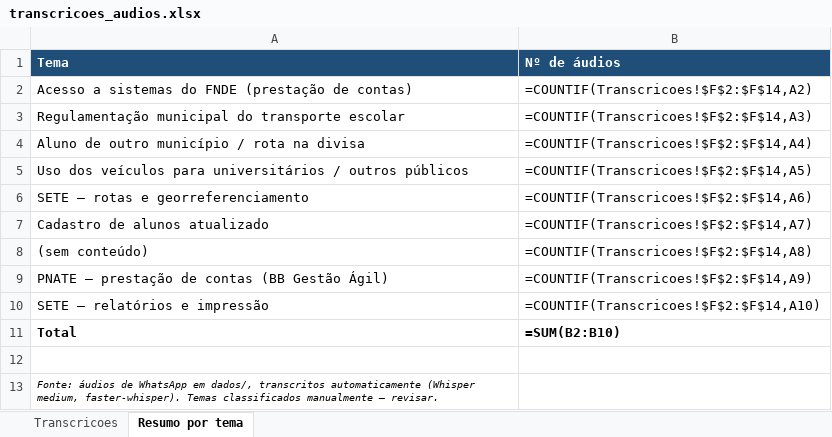
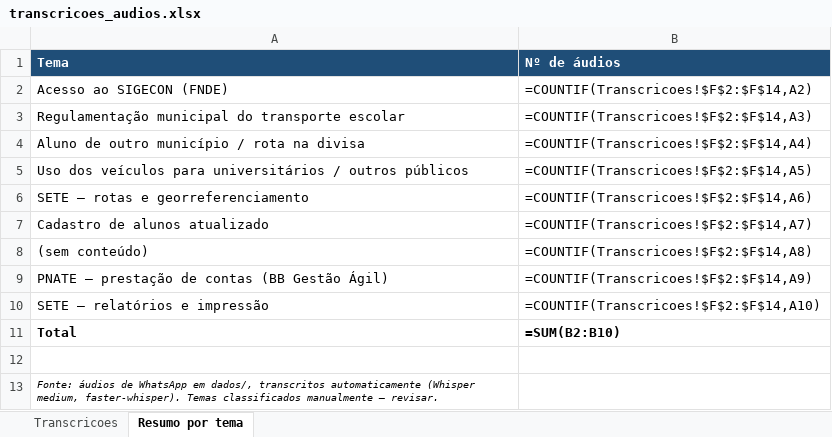
Before and after one commit to lmedina-rgb/FAQ_ChatBot, an Excel workbook: transcricoes_audios.xlsx, sheet Resumo por tema, drawn as a sheet; values as stored, in another font and other column widths than the file's, no borders; formulas without a stored value are shown as written; the diff names each change by its address in the sheet, - before the commit and + after, or states it on an @@ line.

```diff
--- a/transcricoes_audios.xlsx (sheet Resumo por tema)
+++ b/transcricoes_audios.xlsx (sheet Resumo por tema)
-A2 (Tema): Acesso a sistemas do FNDE (prestação de contas)
+A2 (Tema): Acesso ao SIGECON (FNDE)
```
Also changed, not shown: sheet Transcricoes, 1 other file.
